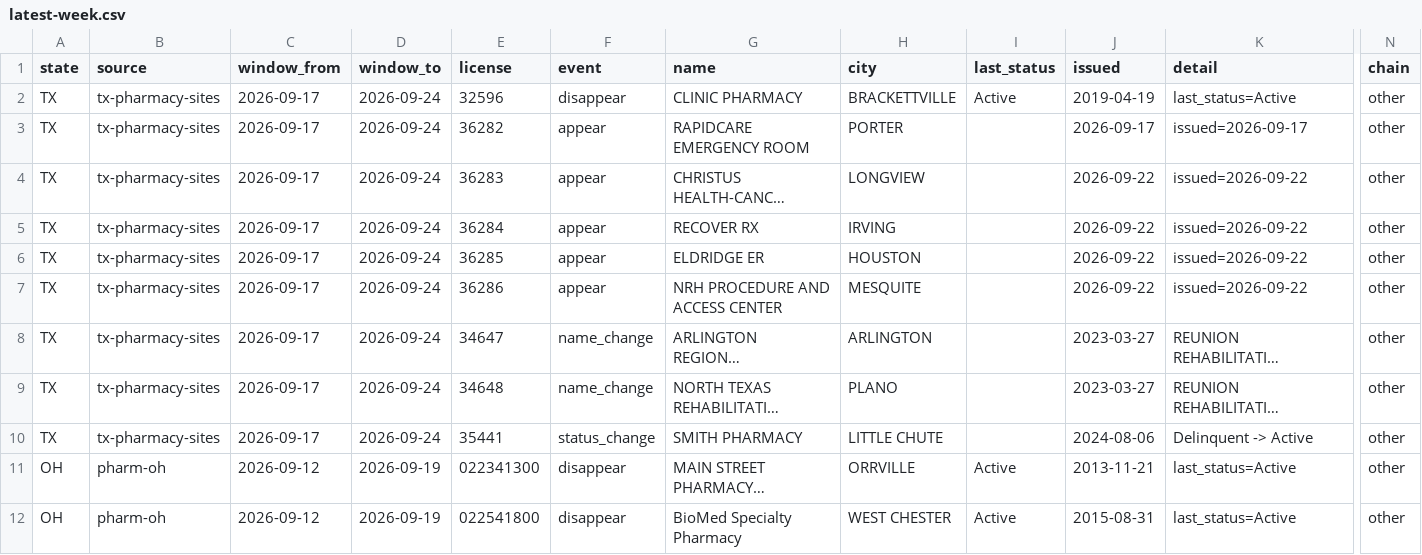
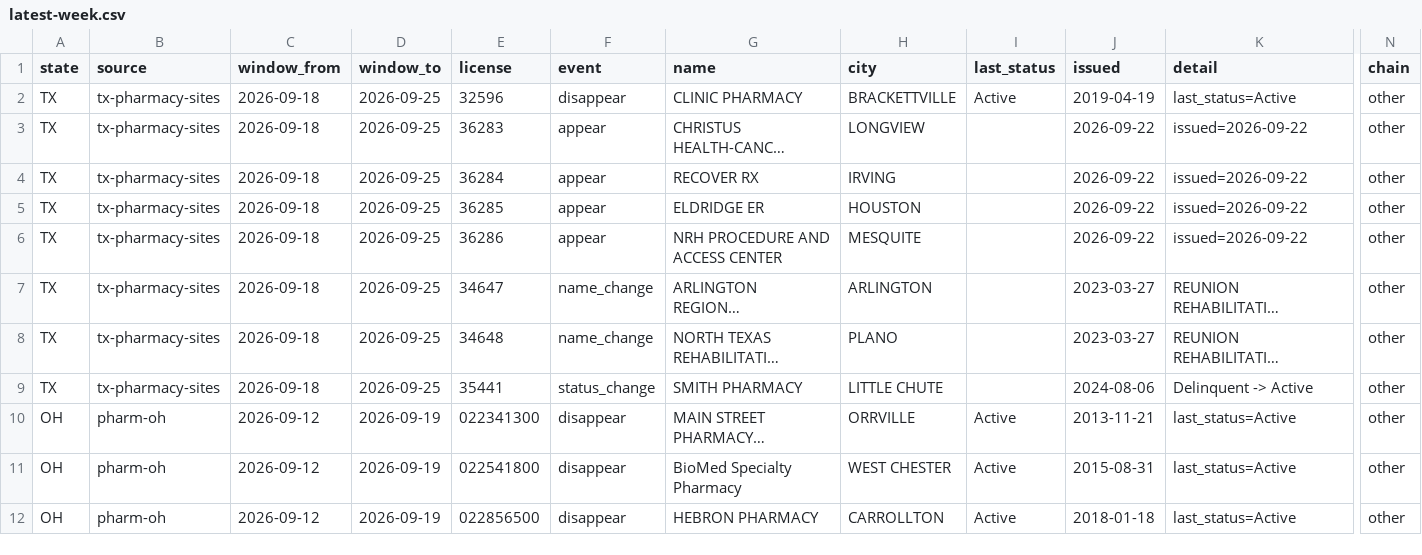
Before and after one commit to PieThonCoder/pharmacy-closure-tracker, a CSV file: data/latest-week.csv, drawn as a sheet; only a part is shown, gaps mark what is left out; the shorter side is filled out with more unchanged rows; long unchanged cells end in …; removed rows and columns are numbered as before the commit, all else as after; rows hold the shown columns only; the diff names each change by its address in the sheet, - before the commit and + after, or states it on an @@ line.

```diff
--- a/data/latest-week.csv
+++ b/data/latest-week.csv
-C2 (window_from): 2026-09-17
+C2 (window_from): 2026-09-18
-D2 (window_to): 2026-09-24
+D2 (window_to): 2026-09-25
-row 3: TX | tx-pharmacy-sites | 2026-09-17 | 2026-09-24 | 36282 | appear | RAPIDCARE EMERGENCY ROOM | PORTER |  | 2026-09-17 | issued=2026-09-17 | other
-C3:C9 (window_from): 2026-09-17
+C3:C9 (window_from): 2026-09-18
-D3:D9 (window_to): 2026-09-24
+D3:D9 (window_to): 2026-09-25
```
Also changed, not shown: states/data/tx-latest-week.csv, 20 other files.
